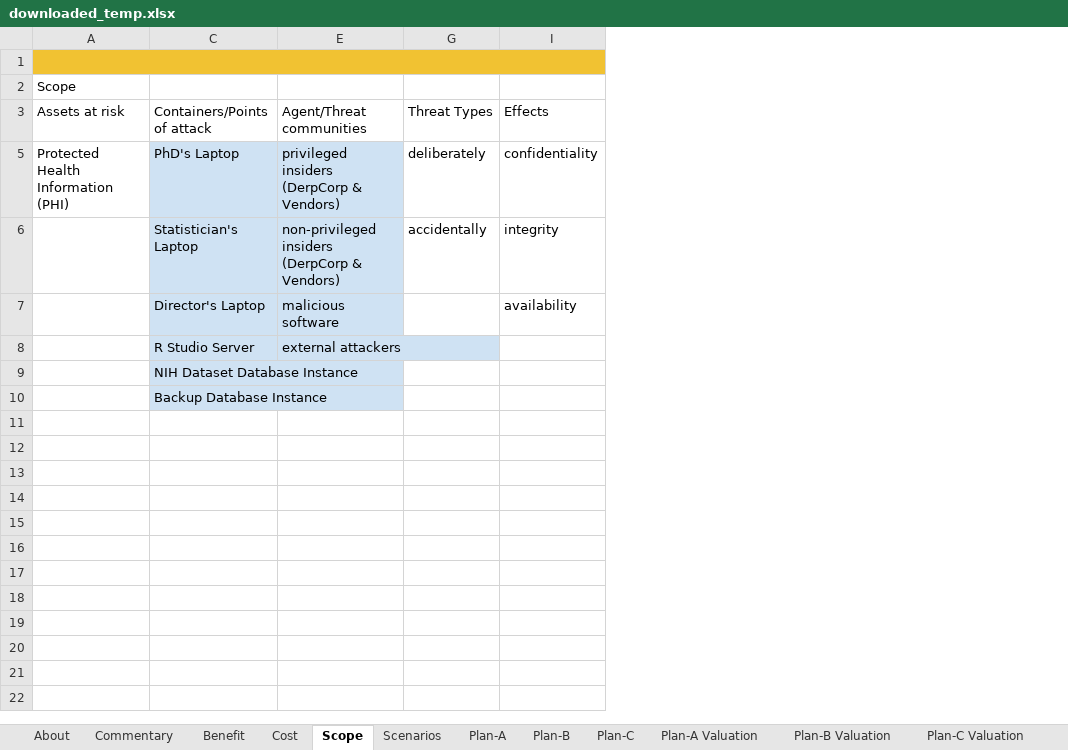
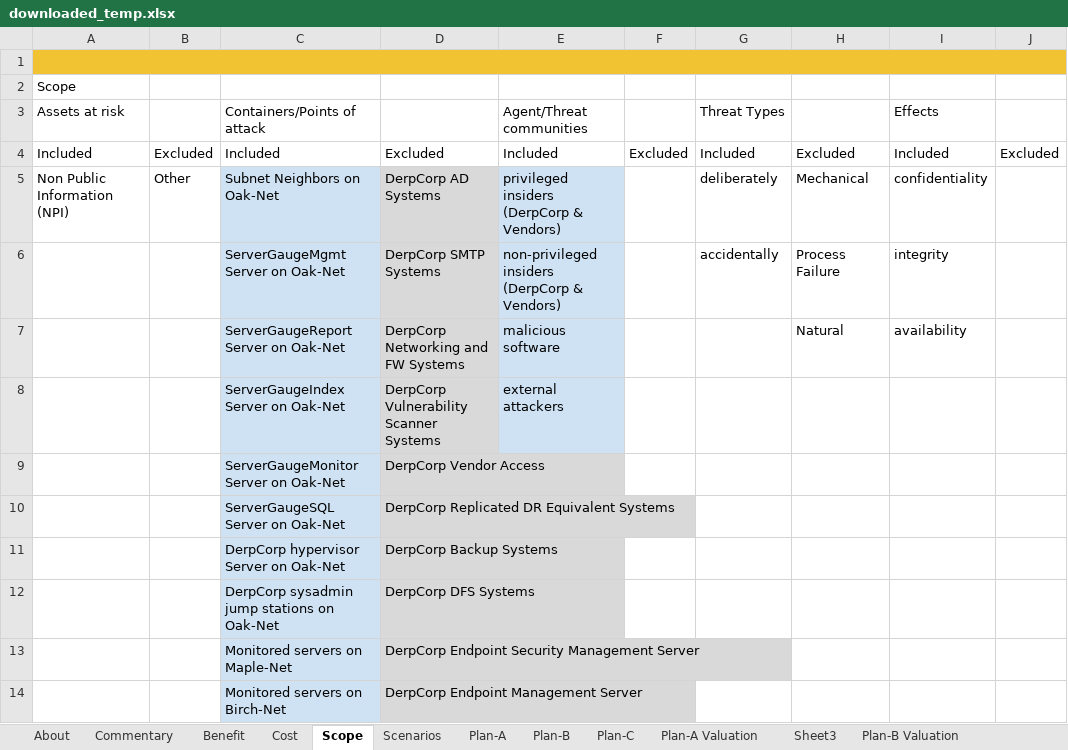
Before and after one commit to theonaunheim/unsuR, an Excel workbook: downloaded_temp.xlsx, sheet Scope, drawn as a sheet; values as stored, in another font and other column widths than the file's, no borders; charts and pictures and conditional formats not drawn; removed rows and columns are numbered as before the commit, all else as after; the diff names each change by its address in the sheet, - before the commit and + after, or states it on an @@ line.

```diff
--- a/downloaded_temp.xlsx (sheet Scope)
+++ b/downloaded_temp.xlsx (sheet Scope)
+sheet tab: Sheet3
-column C (Containers/Points of attack), rows 5-10: PhD's Laptop | Statistician's Laptop | Director's Laptop | R Studio Server | NIH Dataset Database Instance | Backup Database Instance
@@ column B unhidden, row 5: Other @@
+column C (Containers/Points of attack), rows 5-10: Subnet Neighbors on Oak-Net | ServerGaugeMgmt Server on Oak-Net | ServerGaugeReport Server on Oak-Net | ServerGaugeIndex Server on Oak-Net | ServerGaugeMonitor Server on Oak-Net | ServerGaugeSQL Server on Oak-Net
@@ column D unhidden, rows 5-10: DerpCorp AD Systems | DerpCorp SMTP Systems | DerpCorp Networking and FW Systems | DerpCorp Vulnerability Scanner Systems | DerpCorp Vendor Access | DerpCorp Replicated DR Equivalent Systems @@
@@ column F unhidden, empty @@
@@ column H unhidden, rows 5-7: Mechanical | Process Failure | Natural @@
@@ column J unhidden, empty @@
+row 4: Included | Excluded | Included | Excluded | Included | Excluded | Included | Excluded | Included | Excluded
-A5 (Assets at risk): Protected Health Information (PHI)
+A5 (Assets at risk): Non Public Information (NPI)
+row 11:  |  | DerpCorp hypervisor Server on Oak-Net | DerpCorp Backup Systems
+row 12:  |  | DerpCorp sysadmin jump stations on Oak-Net | DerpCorp DFS Systems
+row 13:  |  | Monitored servers on Maple-Net | DerpCorp Endpoint Security Management Server
+row 14:  |  | Monitored servers on Birch-Net | DerpCorp Endpoint Management Server
```
Also changed, not shown: sheet Plan-C, sheet api_stage, sheet Plan-C Valuation, sheet Plan-B Valuation, sheet Plan-A Valuation, sheet Scenarios, 6 more sheets, formulas that keep their value, hidden cells, charts or pictures, 6 other files.
